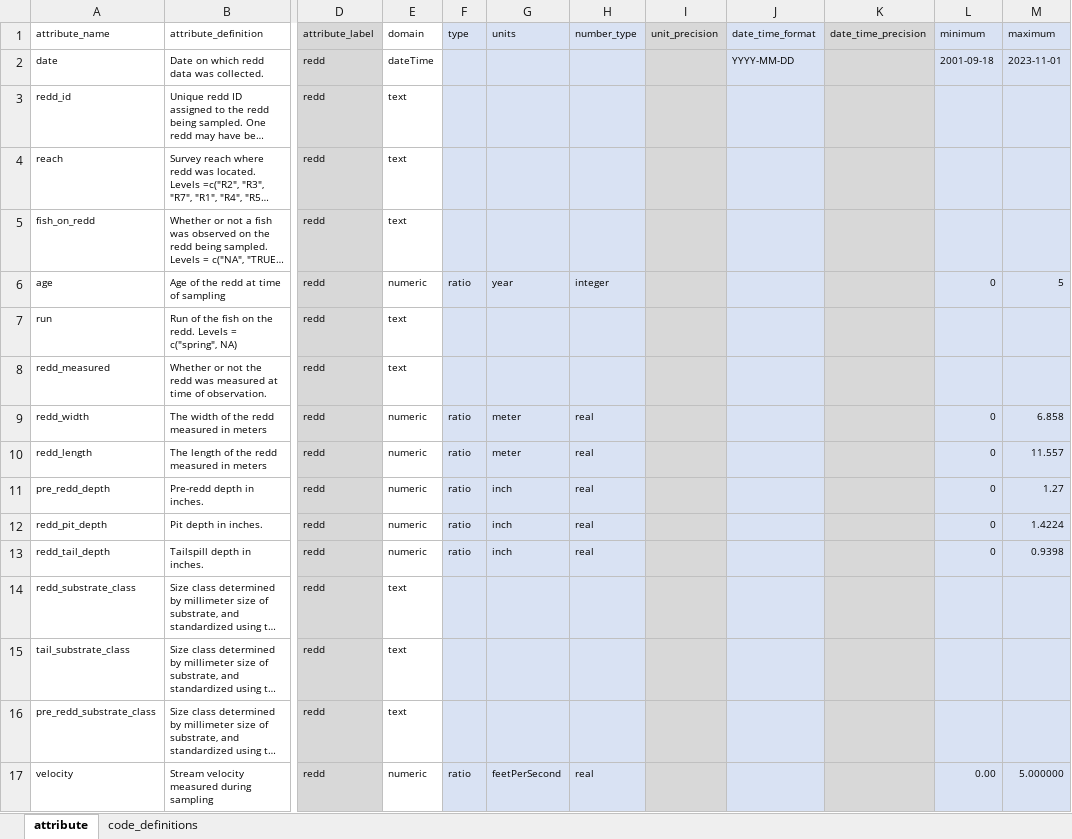
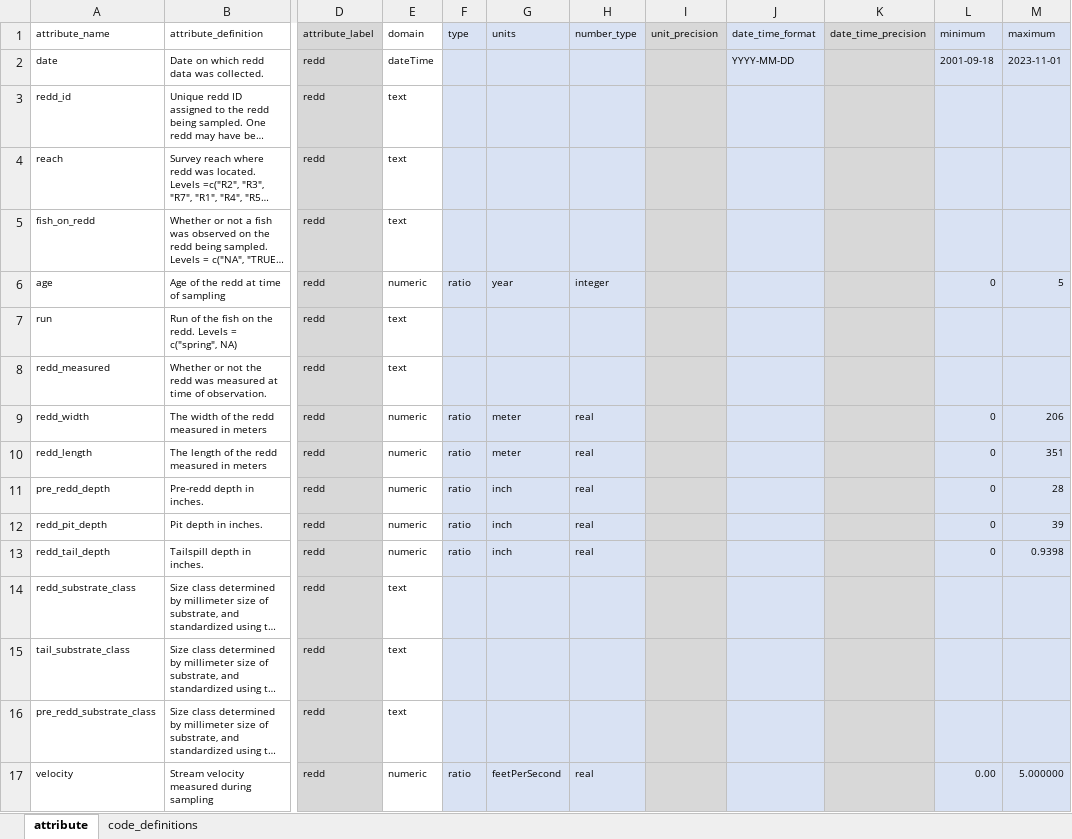
Before and after one commit to SRJPE/jpe-battle-adult-edi, an Excel workbook: data-raw/metadata/battle_redd_metadata.xlsx, sheet attribute, drawn as a sheet; only a part is shown, gaps mark what is left out; long unchanged cells end in …; values as stored, in another font and other column widths than the file's, no borders; the diff names each change by its address in the sheet, - before the commit and + after, or states it on an @@ line.

Commit message:
updates redd metadata

```diff
--- a/data-raw/metadata/battle_redd_metadata.xlsx (sheet attribute)
+++ b/data-raw/metadata/battle_redd_metadata.xlsx (sheet attribute)
-M9 (maximum): 6.858
+M9 (maximum): 206
-M10 (maximum): 11.557
+M10 (maximum): 351
-M11 (maximum): 1.27
+M11 (maximum): 28
-M12 (maximum): 1.4224
+M12 (maximum): 39
```
